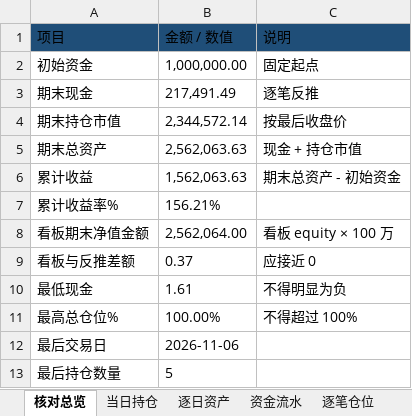
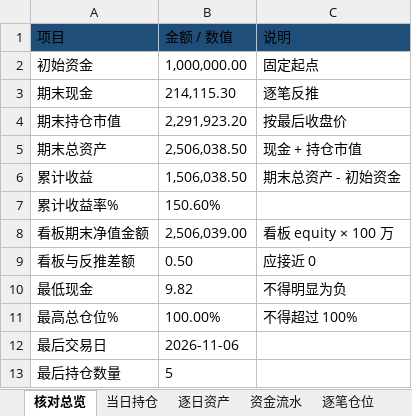
Before and after one commit to nancybhc/ma-cycle3-backtest, an Excel workbook: downloads/交割明细.xlsx, sheet 核对总览, drawn as a sheet; values as stored, in another font and other column widths than the file's, no borders; the diff names each change by its address in the sheet, - before the commit and + after, or states it on an @@ line.

```diff
--- a/downloads/交割明细.xlsx (sheet 核对总览)
+++ b/downloads/交割明细.xlsx (sheet 核对总览)
-B3 (金额 / 数值): 217,491.49
+B3 (金额 / 数值): 214,115.30
-B4 (金额 / 数值): 2,344,572.14
+B4 (金额 / 数值): 2,291,923.20
-B5 (金额 / 数值): 2,562,063.63
+B5 (金额 / 数值): 2,506,038.50
-B6 (金额 / 数值): 1,562,063.63
+B6 (金额 / 数值): 1,506,038.50
-B7 (金额 / 数值): 156.21%
+B7 (金额 / 数值): 150.60%
-B8 (金额 / 数值): 2,562,064.00
+B8 (金额 / 数值): 2,506,039.00
-B9 (金额 / 数值): 0.37
+B9 (金额 / 数值): 0.50
-B10 (金额 / 数值): 1.61
+B10 (金额 / 数值): 9.82
```
Also changed, not shown: sheet 资金流水, sheet 逐笔仓位, sheet 逐日资产, sheet 当日持仓, 3 other files.
